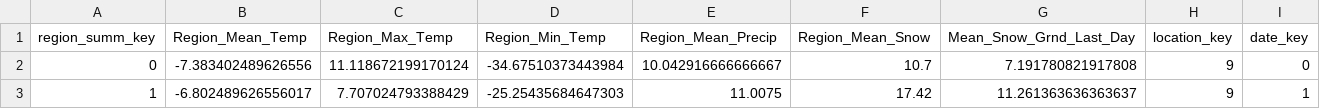
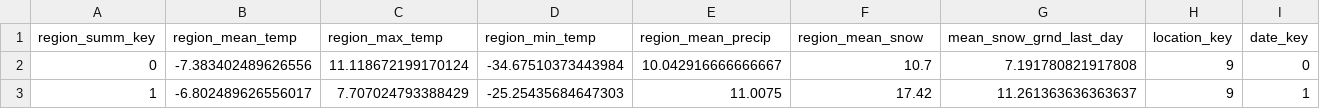
Before and after one commit to Steeveyboy/Housing_Prices_Dashboard, a CSV file: Phase_2/transform/regional_weather_summaries.csv, drawn as a sheet; only a part is shown.

```diff
--- a/Phase_2/transform/regional_weather_summaries.csv
+++ b/Phase_2/transform/regional_weather_summaries.csv
@@ -1,2 +1,2 @@
-region_summ_key,Region_Mean_Temp,Region_Max_Temp,Region_Min_Temp,Region_Mean_Precip,Region_Mean_Snow,Mean_Snow_Grnd_Last_Day,location_key,date_key
+region_summ_key,region_mean_temp,region_max_temp,region_min_temp,region_mean_precip,region_mean_snow,mean_snow_grnd_last_day,location_key,date_key
 0,-7.383402489626556,11.118672199170124,-34.67510373443984,10.042916666666667,10.7,7.191780821917808,9,0
```
Also changed, not shown: 10 other files.
